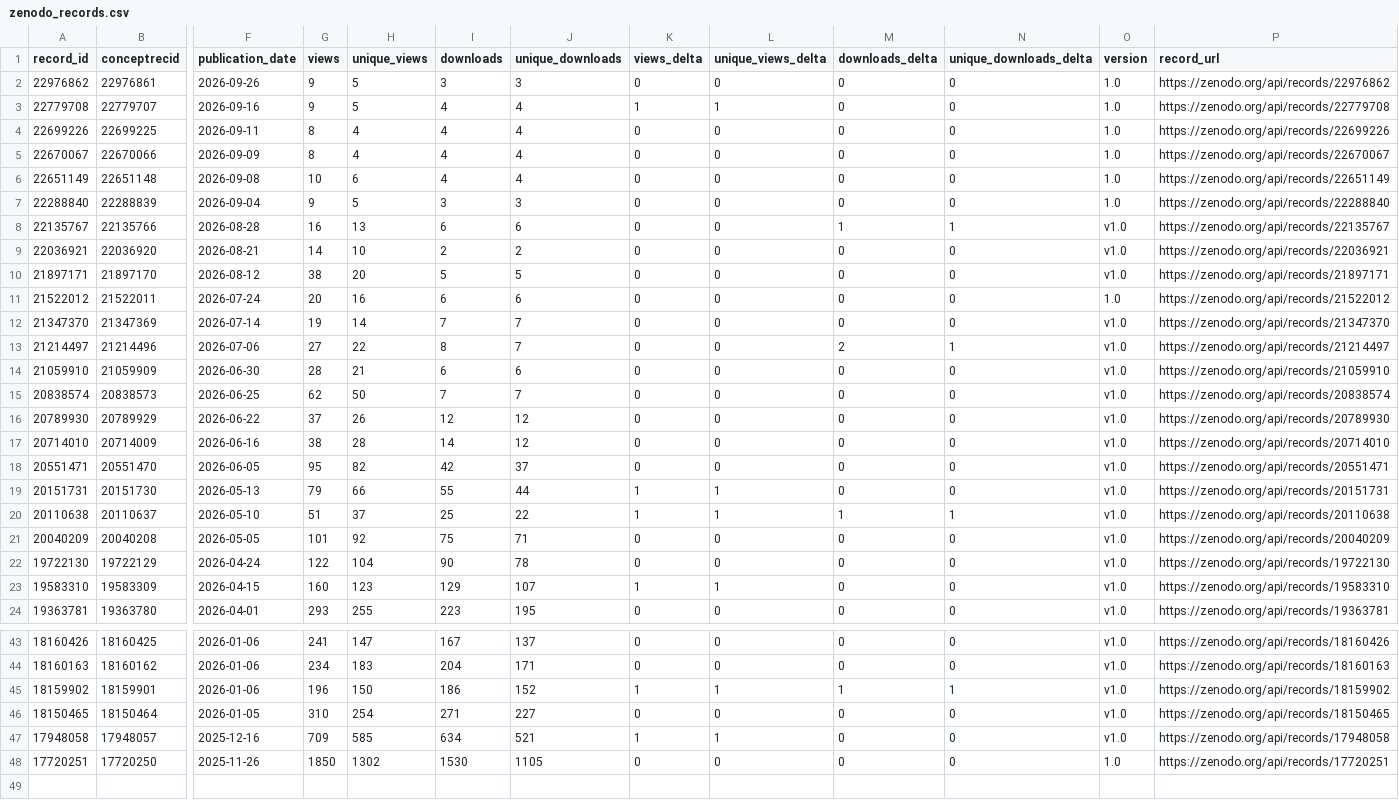
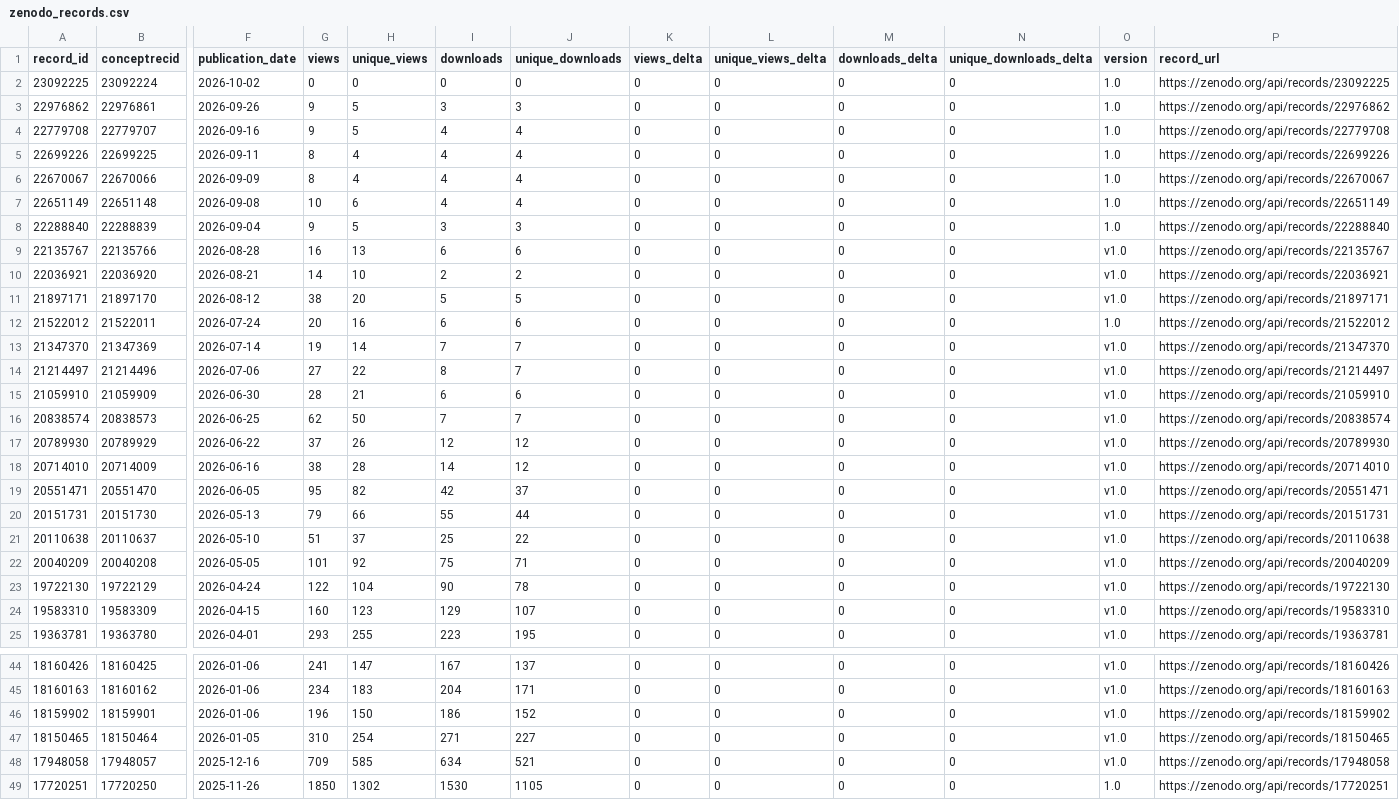
Before and after one commit to matsuoka-GPT/matsuoka-GPT.github.io, a CSV file: data/zenodo/zenodo_records.csv, drawn as a sheet; only a part is shown, gaps mark what is left out; addresses are those after the commit; rows hold the shown columns only; the diff covers the shown part only; the diff names each change by its address in the sheet, - before the commit and + after, or states it on an @@ line.

```diff
--- a/data/zenodo/zenodo_records.csv
+++ b/data/zenodo/zenodo_records.csv
+row 2: 23092225 | 23092224 | 2026-10-02 | 0 | 0 | 0 | 0 | 0 | 0 | 0 | 0 | 1.0 | https://zenodo.org/api/records/23092225
-K4 (views_delta): 1
+K4 (views_delta): 0
-L4 (unique_views_delta): 1
+L4 (unique_views_delta): 0
-M9 (downloads_delta): 1
+M9 (downloads_delta): 0
-N9 (unique_downloads_delta): 1
+N9 (unique_downloads_delta): 0
-M14 (downloads_delta): 2
+M14 (downloads_delta): 0
-N14 (unique_downloads_delta): 1
+N14 (unique_downloads_delta): 0
-K20:K21 (views_delta): 1
+K20:K21 (views_delta): 0
-L20:L21 (unique_views_delta): 1
+L20:L21 (unique_views_delta): 0
-M21 (downloads_delta): 1
+M21 (downloads_delta): 0
-N21 (unique_downloads_delta): 1
+N21 (unique_downloads_delta): 0
-K24 (views_delta): 1
+K24 (views_delta): 0
-L24 (unique_views_delta): 1
+L24 (unique_views_delta): 0
-K46 (views_delta): 1
+K46 (views_delta): 0
-L46 (unique_views_delta): 1
+L46 (unique_views_delta): 0
-M46 (downloads_delta): 1
+M46 (downloads_delta): 0
-N46 (unique_downloads_delta): 1
+N46 (unique_downloads_delta): 0
-K48 (views_delta): 1
+K48 (views_delta): 0
-L48 (unique_views_delta): 1
+L48 (unique_views_delta): 0
```
Also changed, not shown: 4 edited cells elsewhere in this file, data/zenodo/history.csv, 11 other files.
